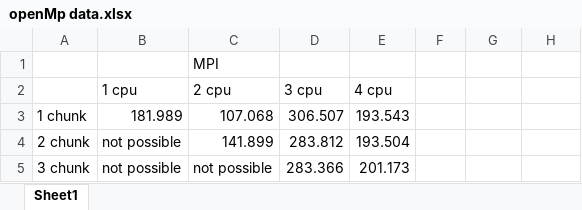
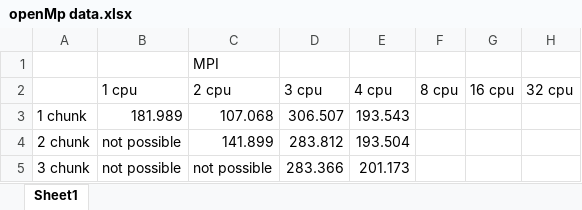
Before and after one commit to johnchapple/CIS520-Project4, an Excel workbook: openMp data.xlsx, sheet Sheet1, drawn as a sheet; only a part is shown; values as stored, in another font and other column widths than the file's, no borders; charts and pictures not drawn; the diff names each change by its address in the sheet, - before the commit and + after, or states it on an @@ line.

```diff
--- a/openMp data.xlsx (sheet Sheet1)
+++ b/openMp data.xlsx (sheet Sheet1)
-F2: (empty)
+F2: 8 cpu
-G2: (empty)
+G2: 16 cpu
-H2: (empty)
+H2: 32 cpu
```
Also changed, not shown: charts or pictures, 2 other files.
